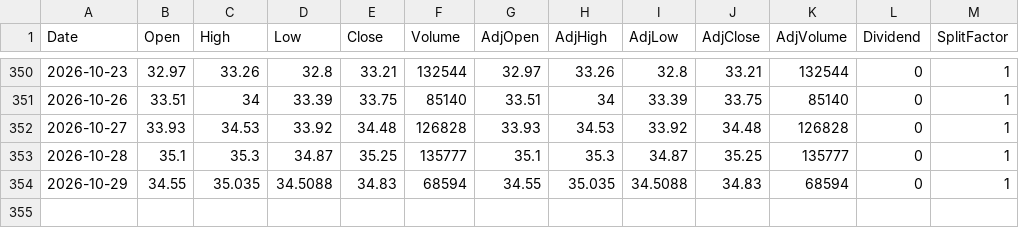
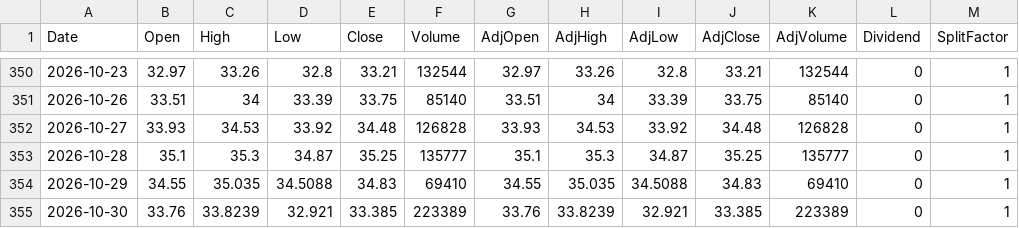
Before and after one commit to fmorae30/base-datos-acciones, a CSV file: data/KOID.csv, drawn as a sheet; only a part is shown, gaps mark what is left out.

```diff
--- a/data/KOID.csv
+++ b/data/KOID.csv
@@ -353,2 +353,3 @@ Date,Open,High,Low,Close,Volume,AdjOpen,AdjHigh,AdjLow,AdjClose,AdjVolume,Divide
 2026-10-28,35.1,35.3,34.87,35.25,135777,35.1,35.3,34.87,35.25,135777,0,1
-2026-10-29,34.55,35.035,34.5088,34.83,68594,34.55,35.035,34.5088,34.83,68594,0,1
+2026-10-29,34.55,35.035,34.5088,34.83,69410,34.55,35.035,34.5088,34.83,69410,0,1
+2026-10-30,33.76,33.8239,32.921,33.385,223389,33.76,33.8239,32.921,33.385,223389,0,1
```
Also changed, not shown: data/HESAY.csv, data/MCHI.csv, 9 other files.
